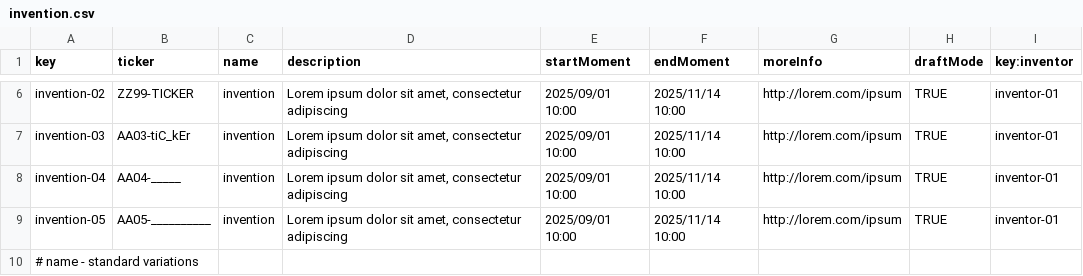
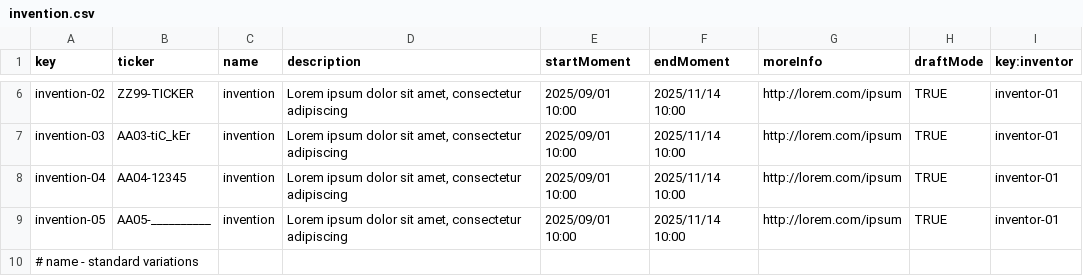
Before and after one commit to Acme-Starters-G062/Acme-Starters-C, a CSV file: src/main/resources/WEB-INF/data/sample/batch-01/invention.csv, drawn as a sheet; only a part is shown, gaps mark what is left out.

Commit message:
Change csv

```diff
--- a/src/main/resources/WEB-INF/data/sample/batch-01/invention.csv
+++ b/src/main/resources/WEB-INF/data/sample/batch-01/invention.csv
@@ -7,3 +7,3 @@ invention-02,ZZ99-TICKER,invention,"Lorem ipsum dolor sit amet, consectetur adip
 invention-03,AA03-tiC_kEr,invention,"Lorem ipsum dolor sit amet, consectetur adipiscing",2025/09/01 10:00,2025/11/14 10:00,http://lorem.com/ipsum,TRUE,inventor-01
-invention-04,AA04-_____,invention,"Lorem ipsum dolor sit amet, consectetur adipiscing",2025/09/01 10:00,2025/11/14 10:00,http://lorem.com/ipsum,TRUE,inventor-01
+invention-04,AA04-12345,invention,"Lorem ipsum dolor sit amet, consectetur adipiscing",2025/09/01 10:00,2025/11/14 10:00,http://lorem.com/ipsum,TRUE,inventor-01
 invention-05,AA05-__________,invention,"Lorem ipsum dolor sit amet, consectetur adipiscing",2025/09/01 10:00,2025/11/14 10:00,http://lorem.com/ipsum,TRUE,inventor-01
```
